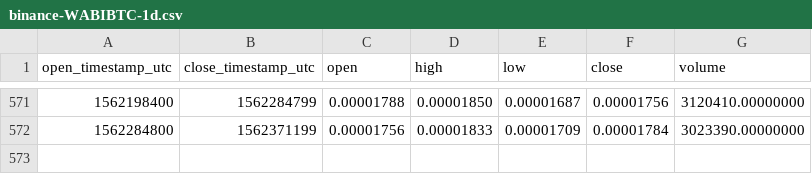
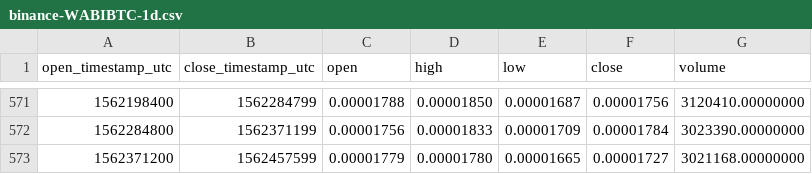
Before and after one commit to cryptobigbro/binance-WABIBTC, a CSV file: binance-WABIBTC-1d.csv, drawn as a sheet; only a part is shown, gaps mark what is left out; the diff names each change by its address in the sheet, - before the commit and + after, or states it on an @@ line.

Commit message:
Update OHLCV data.

```diff
--- a/binance-WABIBTC-1d.csv
+++ b/binance-WABIBTC-1d.csv
+row 573: 1562371200 | 1562457599 | 0.00001779 | 0.00001780 | 0.00001665 | 0.00001727 | 3021168.00000000
```
Also changed, not shown: 1 other file.
